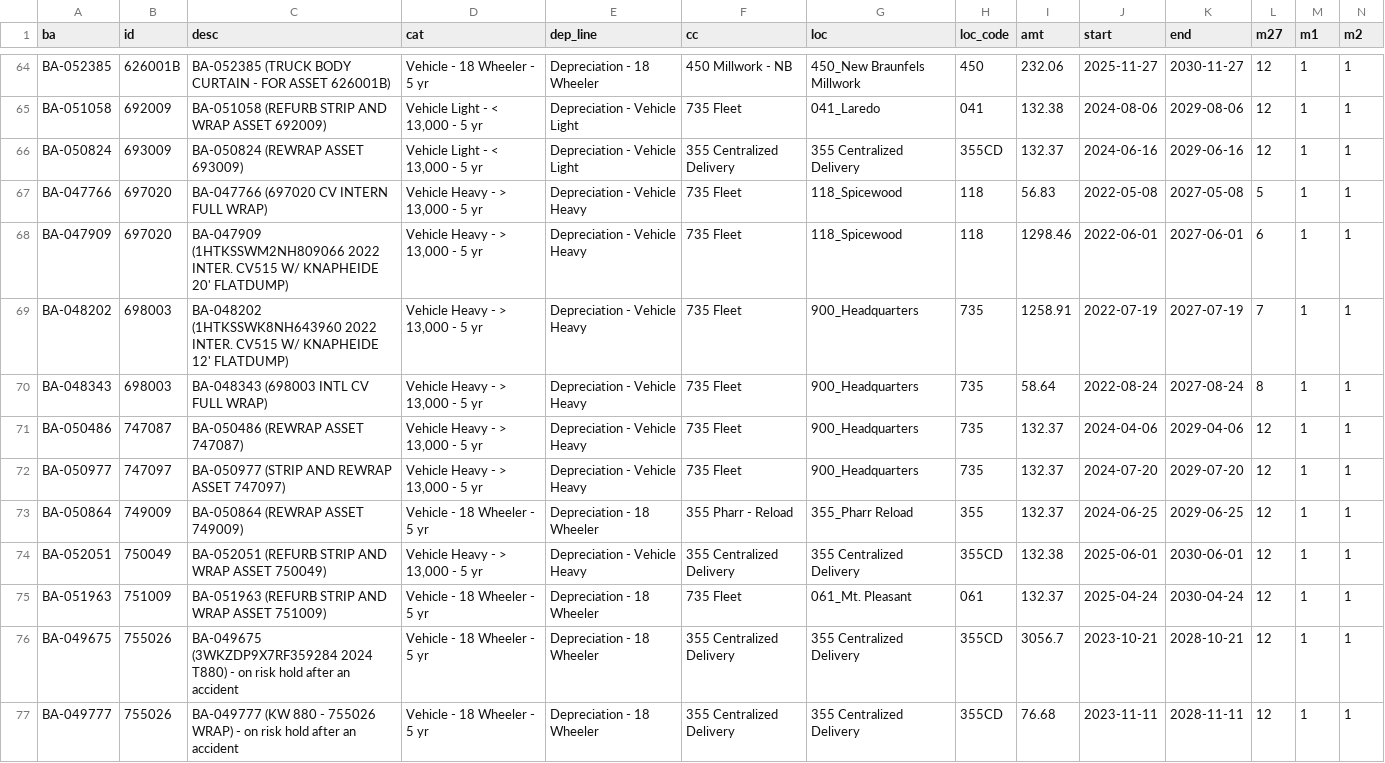
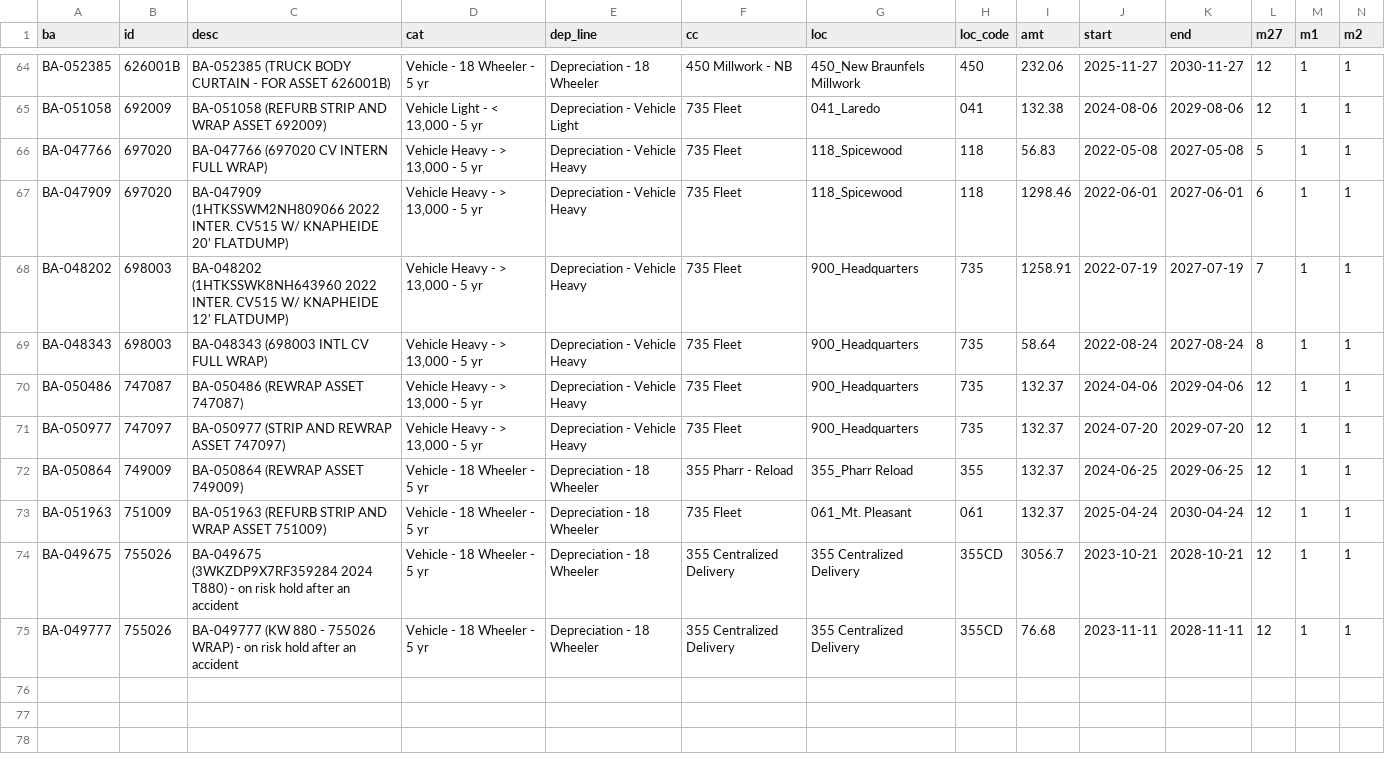
Before and after one commit to julianchetlange-svg/2027-Fleet-Forecast, a CSV file: inputs/book_depreciation_not_on_roster.csv, drawn as a sheet; only a part is shown, gaps mark what is left out; rows hold the shown columns only; the diff names each change by its address in the sheet, - before the commit and + after, or states it on an @@ line.

```diff
--- a/inputs/book_depreciation_not_on_roster.csv
+++ b/inputs/book_depreciation_not_on_roster.csv
-row 66: BA-050824 | 693009 | BA-050824 (REWRAP ASSET 693009) | Vehicle Light - < 13,000 - 5 yr | Depreciation - Vehicle Light | 355 Centralized Delivery | 355 Centralized Delivery | 355CD | 132.37 | 2024-06-16 | 2029-06-16 | 12 | 1 | 1
-row 74: BA-052051 | 750049 | BA-052051 (REFURB STRIP AND WRAP ASSET 750049) | Vehicle Heavy - > 13,000 - 5 yr | Depreciation - Vehicle Heavy | 355 Centralized Delivery | 355 Centralized Delivery | 355CD | 132.38 | 2025-06-01 | 2030-06-01 | 12 | 1 | 1
```
Also changed, not shown: 3 other files.
